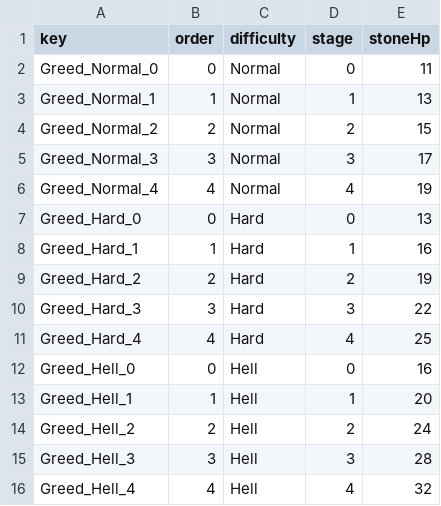
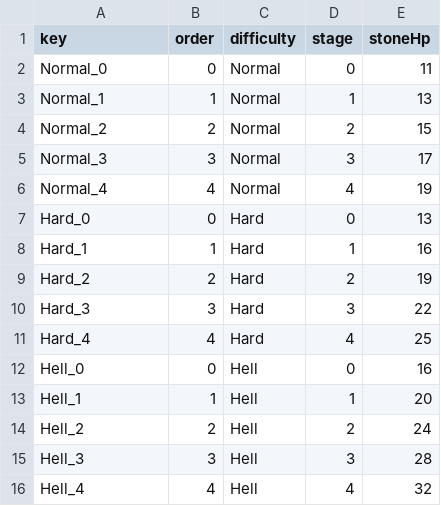
Before and after one commit to hoidol/DigDig, a CSV file: Assets/Json/StageData.csv, drawn as a sheet.

```diff
--- a/Assets/Json/StageData.csv
+++ b/Assets/Json/StageData.csv
@@ -1,16 +1,16 @@
 key	order	difficulty	stage	stoneHp
-Greed_Normal_0	0	Normal	0	11
-Greed_Normal_1	1	Normal	1	13
-Greed_Normal_2	2	Normal	2	15
-Greed_Normal_3	3	Normal	3	17
-Greed_Normal_4	4	Normal	4	19
-Greed_Hard_0	0	Hard	0	13
-Greed_Hard_1	1	Hard	1	16
-Greed_Hard_2	2	Hard	2	19
-Greed_Hard_3	3	Hard	3	22
-Greed_Hard_4	4	Hard	4	25
-Greed_Hell_0	0	Hell	0	16
-Greed_Hell_1	1	Hell	1	20
-Greed_Hell_2	2	Hell	2	24
-Greed_Hell_3	3	Hell	3	28
-Greed_Hell_4	4	Hell	4	32
+Normal_0	0	Normal	0	11
+Normal_1	1	Normal	1	13
+Normal_2	2	Normal	2	15
+Normal_3	3	Normal	3	17
+Normal_4	4	Normal	4	19
+Hard_0	0	Hard	0	13
+Hard_1	1	Hard	1	16
+Hard_2	2	Hard	2	19
+Hard_3	3	Hard	3	22
+Hard_4	4	Hard	4	25
+Hell_0	0	Hell	0	16
+Hell_1	1	Hell	1	20
+Hell_2	2	Hell	2	24
+Hell_3	3	Hell	3	28
+Hell_4	4	Hell	4	32
```
Also changed, not shown: 59 other files.
